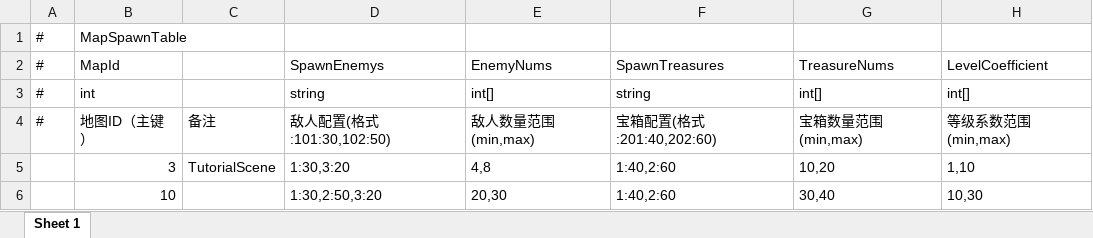
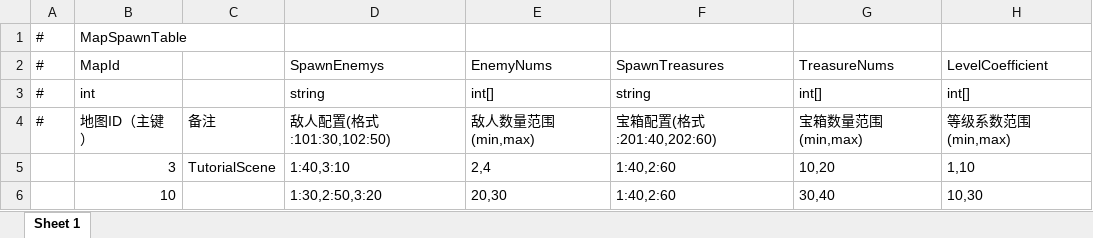
Before and after one commit to TXYzznc/GP, an Excel workbook: AAAGameData/DataTables/MapSpawnTable.xlsx, sheet Sheet 1, drawn as a sheet; values as stored, in another font and other column widths than the file's, no borders; the diff names each change by its address in the sheet, - before the commit and + after, or states it on an @@ line.

Commit message:
data: 配置表数据批量更新
更新以下配置表（xlsx + bytes + txt）：
- BuffTable：Buff 配置更新
- ItemTable：物品数据更新
- MapSpawnTable：地图刷新配置更新
- ResourceConfigTable：资源路径配置更新（新增护盾特效/品质特效条目）
- SceneTable：场景配置更新
- SummonChessSkillTable：技能配置更新
- SummonChessTable：棋子配置更新

```diff
--- a/AAAGameData/DataTables/MapSpawnTable.xlsx (sheet Sheet 1)
+++ b/AAAGameData/DataTables/MapSpawnTable.xlsx (sheet Sheet 1)
-D5: 1:30,3:20
+D5: 1:40,3:10
-E5: 4,8
+E5: 2,4
```
Also changed, not shown: AAAGameData/DataTables/BuffTable.xlsx, AAAGameData/DataTables/ItemTable.xlsx, 16 other files.
